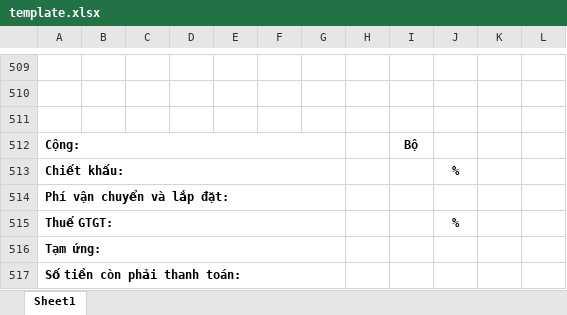
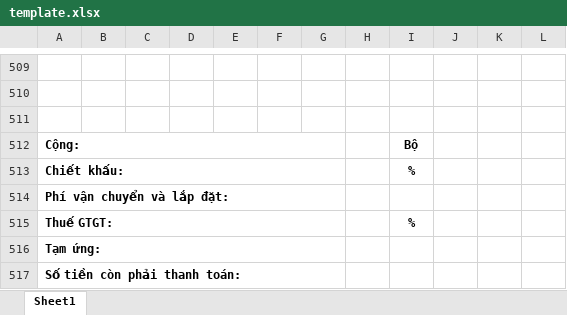
Before and after one commit to quangminh-rd/donhang, an Excel workbook: template.xlsx, sheet Sheet1, drawn as a sheet; only a part is shown, gaps mark what is left out; values as stored, in another font and other column widths than the file's, no borders; charts and pictures not drawn; the diff names each change by its address in the sheet, - before the commit and + after, or states it on an @@ line.

Commit message:
update10

```diff
--- a/template.xlsx (sheet Sheet1)
+++ b/template.xlsx (sheet Sheet1)
-I513: (empty)
+I513: %
-J513: %
+J513: (empty)
-I515: (empty)
+I515: %
-J515: %
+J515: (empty)
```
